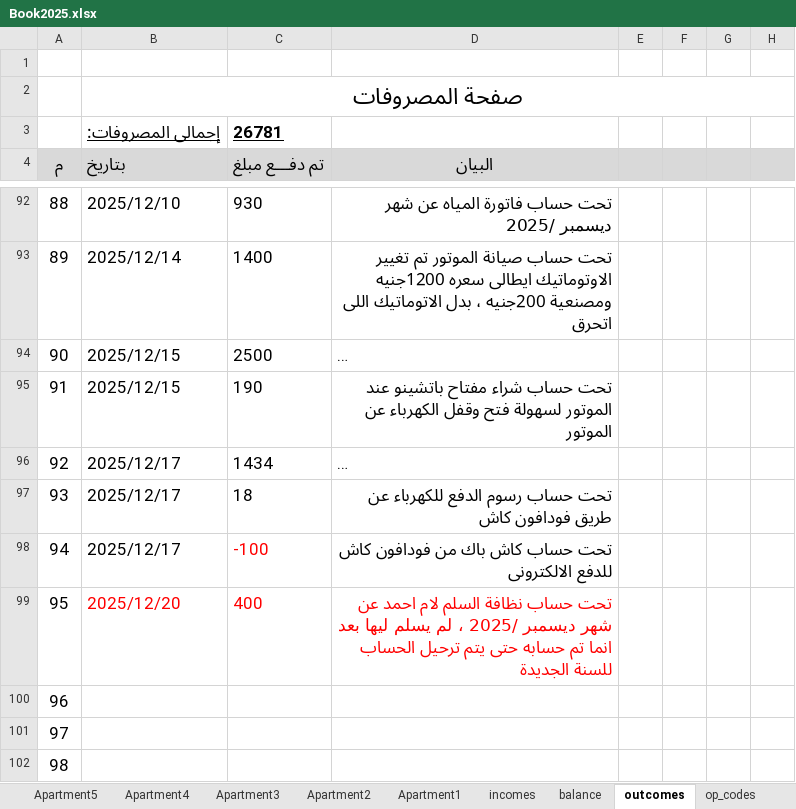
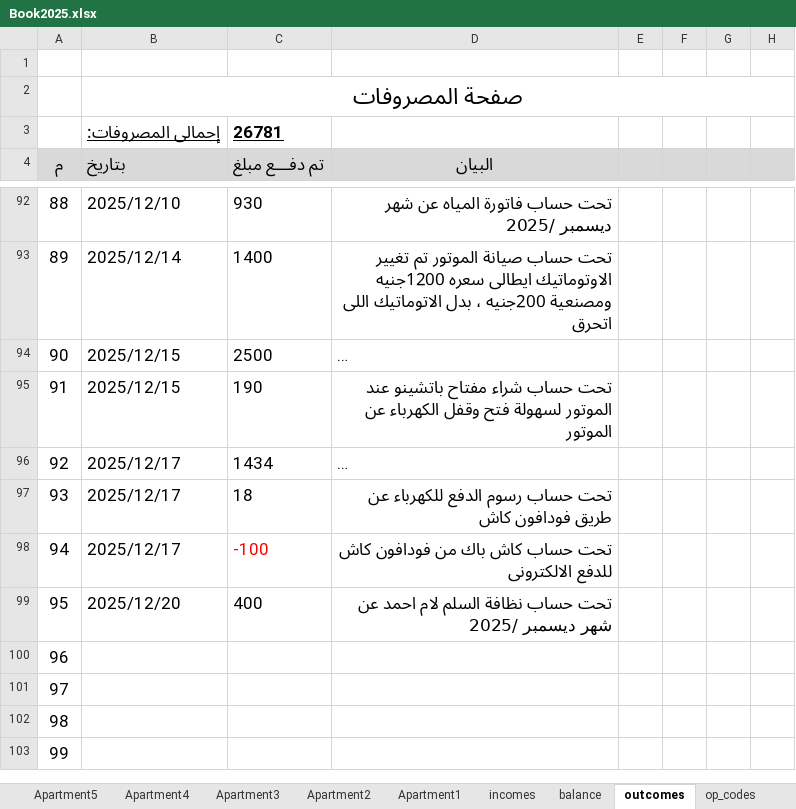
Before and after one commit to lamiaabakry1/seyana2024, an Excel workbook: Book2025.xlsx, sheet outcomes, drawn as a sheet; only a part is shown, gaps mark what is left out; the shorter side is filled out with more unchanged rows; long unchanged cells end in …; values as stored, in another font and other column widths than the file's, no borders; the diff names each change by its address in the sheet, - before the commit and + after, or states it on an @@ line.

```diff
--- a/Book2025.xlsx (sheet outcomes)
+++ b/Book2025.xlsx (sheet outcomes)
-B99:D99 text colour: #FF0000
+B99:D99 text colour: black
-D99 (البيان): …ديسمبر /2025 ، لم يسلم ليها بعد انما تم حسابه حتى يتم ترحيل الحساب للسنة الجديدة
+D99 (البيان): …ديسمبر /2025
```
Also changed, not shown: charts or pictures, Book2026.xlsx.
